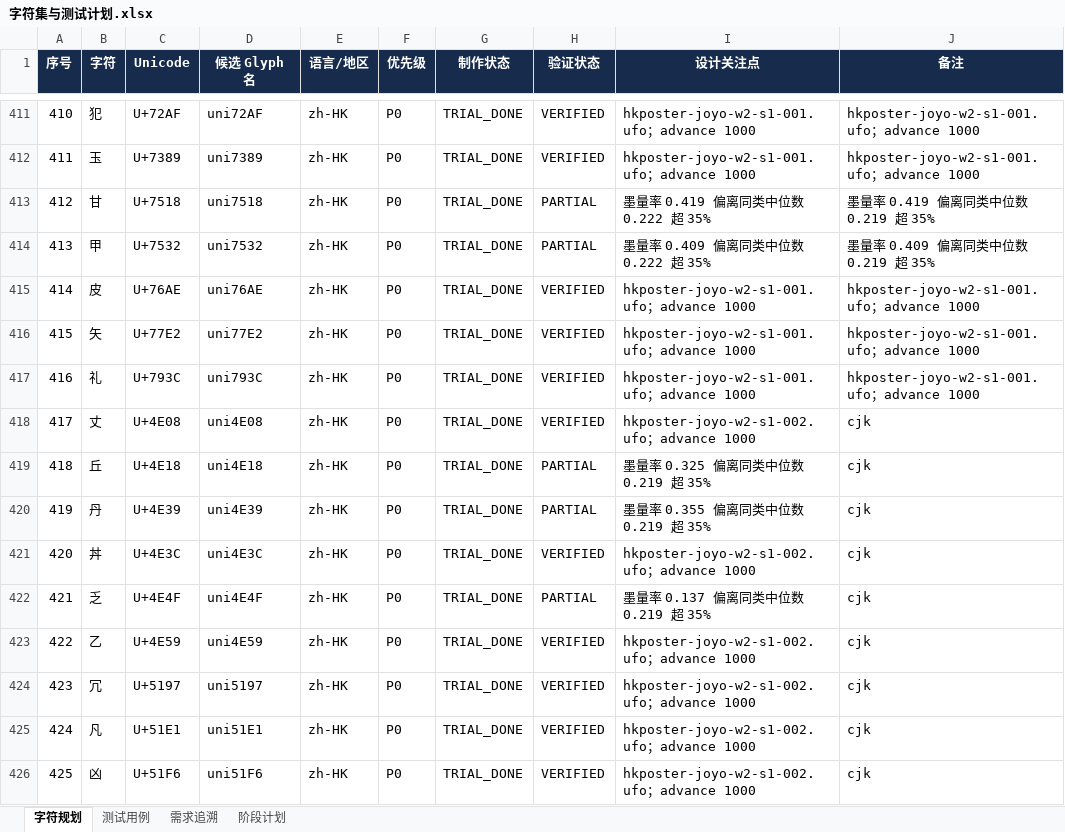
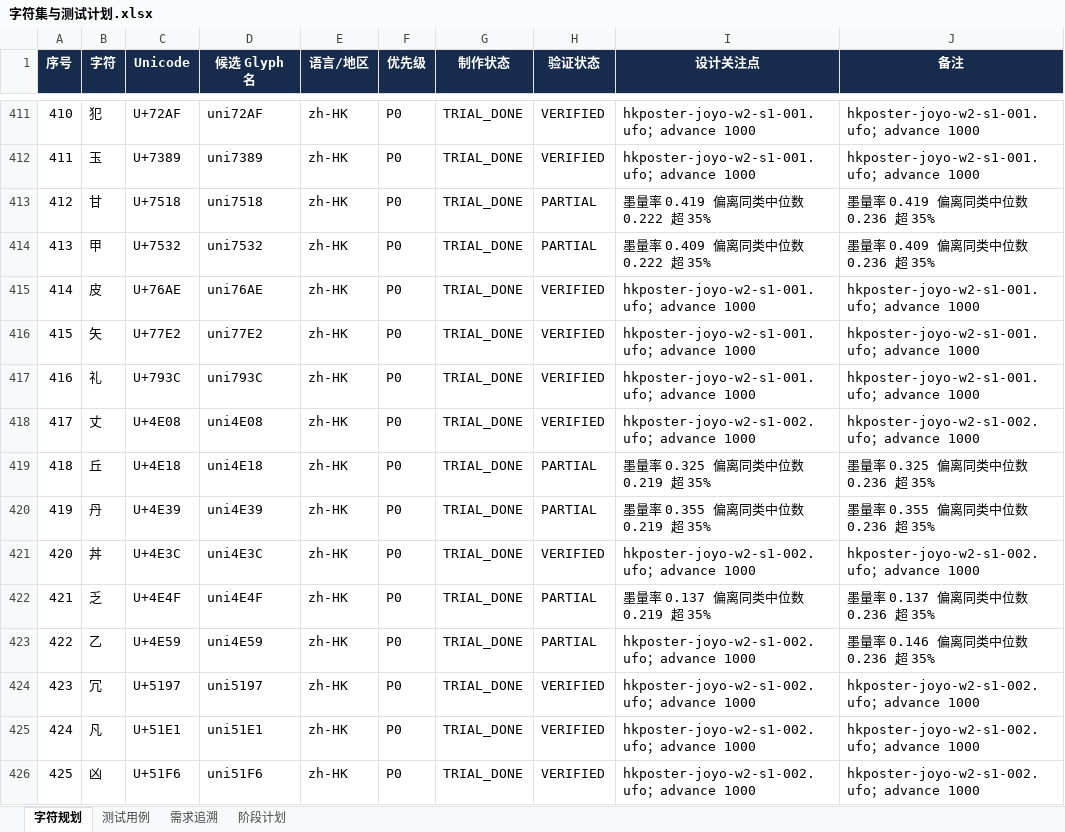
Before and after one commit to UlyssesLeoLee/HKPoster, an Excel workbook: tables/字符集与测试计划.xlsx, sheet 字符规划, drawn as a sheet; only a part is shown, gaps mark what is left out; values as stored, in another font and other column widths than the file's, no borders; the diff covers the shown part only; the diff names each change by its address in the sheet, - before the commit and + after, or states it on an @@ line.

```diff
--- a/tables/字符集与测试计划.xlsx (sheet 字符规划)
+++ b/tables/字符集与测试计划.xlsx (sheet 字符规划)
-J413 (备注): 墨量率 0.419 偏离同类中位数 0.219 超 35%
+J413 (备注): 墨量率 0.419 偏离同类中位数 0.236 超 35%
-J414 (备注): 墨量率 0.409 偏离同类中位数 0.219 超 35%
+J414 (备注): 墨量率 0.409 偏离同类中位数 0.236 超 35%
-J418 (备注): cjk
+J418 (备注): hkposter-joyo-w2-s1-002.ufo；advance 1000
-J419 (备注): cjk
+J419 (备注): 墨量率 0.325 偏离同类中位数 0.236 超 35%
-J420 (备注): cjk
+J420 (备注): 墨量率 0.355 偏离同类中位数 0.236 超 35%
-J421 (备注): cjk
+J421 (备注): hkposter-joyo-w2-s1-002.ufo；advance 1000
-J422 (备注): cjk
+J422 (备注): 墨量率 0.137 偏离同类中位数 0.236 超 35%
-H423 (验证状态): VERIFIED
+H423 (验证状态): PARTIAL
-J423 (备注): cjk
+J423 (备注): 墨量率 0.146 偏离同类中位数 0.236 超 35%
-J424:J426 (备注): cjk
+J424:J426 (备注): hkposter-joyo-w2-s1-002.ufo；advance 1000
```
Also changed, not shown: 56 added rows and 105 edited cells elsewhere in this sheet, sheet 阶段计划, 11 other files.
